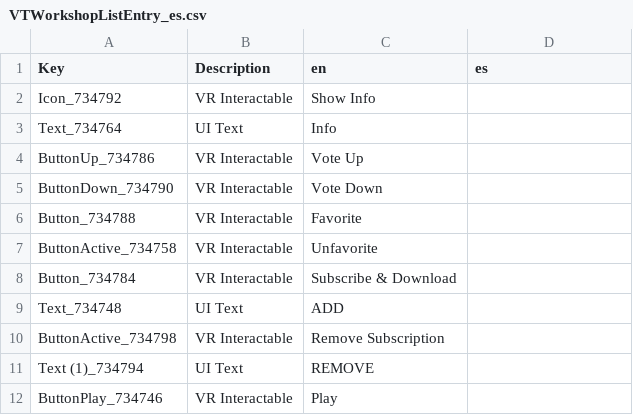
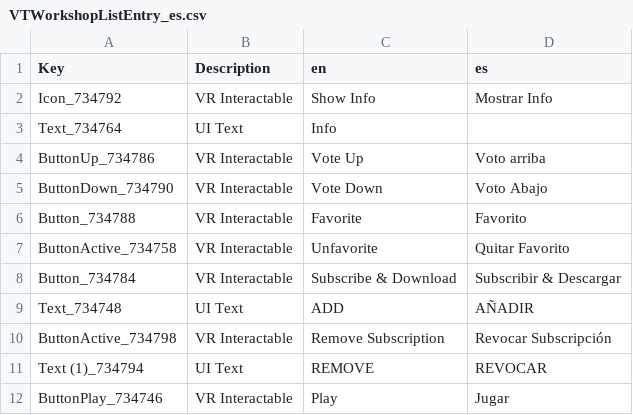
Before and after one commit to Crenstonw/VTOLVR-ES-LOCALIZATION, a CSV file: es/VTWorkshopListEntry_es.csv, drawn as a sheet.

```diff
--- a/es/VTWorkshopListEntry_es.csv
+++ b/es/VTWorkshopListEntry_es.csv
@@ -1,12 +1,12 @@
 Key,Description,en,es
-Icon_734792,VR Interactable,Show Info,
+Icon_734792,VR Interactable,Show Info,Mostrar Info
 Text_734764,UI Text,Info,
-ButtonUp_734786,VR Interactable,Vote Up,
-ButtonDown_734790,VR Interactable,Vote Down,
-Button_734788,VR Interactable,Favorite,
-ButtonActive_734758,VR Interactable,Unfavorite,
-Button_734784,VR Interactable,Subscribe & Download,
-Text_734748,UI Text,ADD,
-ButtonActive_734798,VR Interactable,Remove Subscription,
-Text (1)_734794,UI Text,REMOVE,
-ButtonPlay_734746,VR Interactable,Play,
+ButtonUp_734786,VR Interactable,Vote Up,Voto arriba
+ButtonDown_734790,VR Interactable,Vote Down,Voto Abajo
+Button_734788,VR Interactable,Favorite,Favorito
+ButtonActive_734758,VR Interactable,Unfavorite,Quitar Favorito
+Button_734784,VR Interactable,Subscribe & Download,Subscribir & Descargar
+Text_734748,UI Text,ADD,AÑADIR
+ButtonActive_734798,VR Interactable,Remove Subscription,Revocar Subscripción
+Text (1)_734794,UI Text,REMOVE,REVOCAR
+ButtonPlay_734746,VR Interactable,Play,Jugar
```
Also changed, not shown: es/AV-42C_es.csv, es/LoadingScene.Canvas_es.csv, 6 other files.
